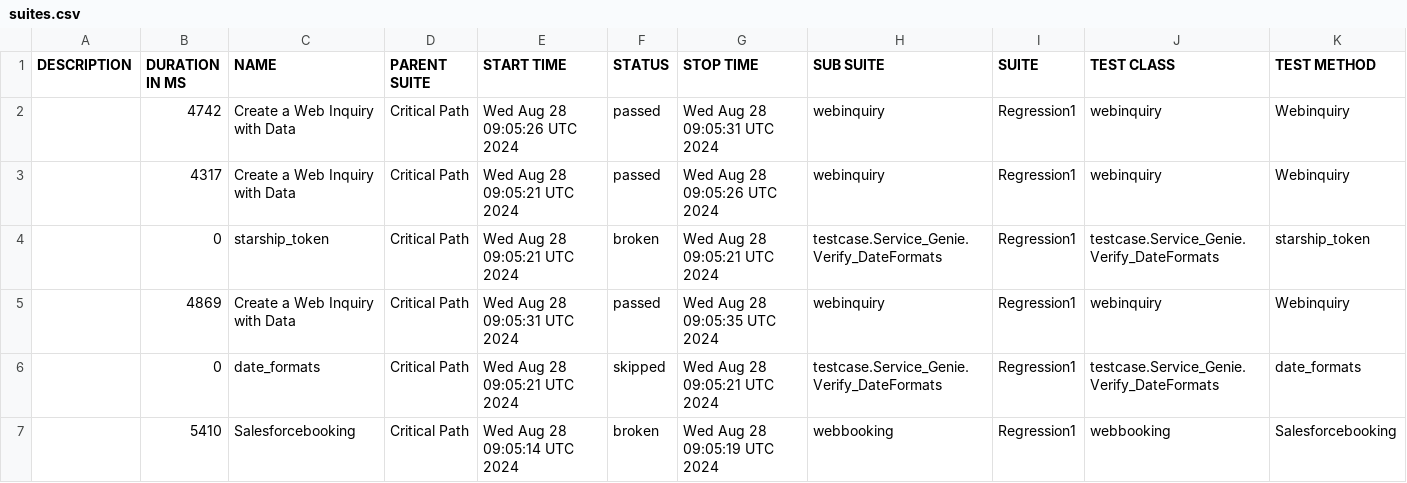
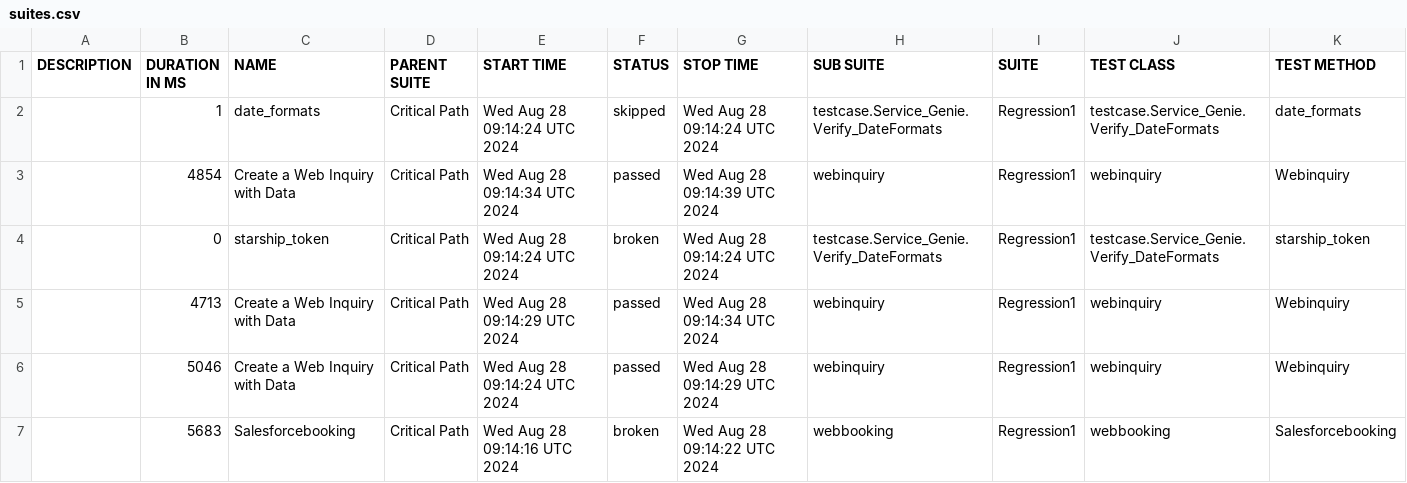
Before and after one commit to SachinTharaka/selenium, a CSV file: data/suites.csv, drawn as a sheet.

```diff
--- a/data/suites.csv
+++ b/data/suites.csv
@@ -1,7 +1,7 @@
 "DESCRIPTION","DURATION IN MS","NAME","PARENT SUITE","START TIME","STATUS","STOP TIME","SUB SUITE","SUITE","TEST CLASS","TEST METHOD"
-"","4742","Create a Web Inquiry with Data ","Critical Path","Wed Aug 28 09:05:26 UTC 2024","passed","Wed Aug 28 09:05:31 UTC 2024","webinquiry","Regression1","webinquiry","Webinquiry"
-"","4317","Create a Web Inquiry with Data ","Critical Path","Wed Aug 28 09:05:21 UTC 2024","passed","Wed Aug 28 09:05:26 UTC 2024","webinquiry","Regression1","webinquiry","Webinquiry"
-"","0","starship_token","Critical Path","Wed Aug 28 09:05:21 UTC 2024","broken","Wed Aug 28 09:05:21 UTC 2024","testcase.Service_Genie.Verify_DateFormats","Regression1","testcase.Service_Genie.Verify_DateFormats","starship_token"
-"","4869","Create a Web Inquiry with Data ","Critical Path","Wed Aug 28 09:05:31 UTC 2024","passed","Wed Aug 28 09:05:35 UTC 2024","webinquiry","Regression1","webinquiry","Webinquiry"
-"","0","date_formats","Critical Path","Wed Aug 28 09:05:21 UTC 2024","skipped","Wed Aug 28 09:05:21 UTC 2024","testcase.Service_Genie.Verify_DateFormats","Regression1","testcase.Service_Genie.Verify_DateFormats","date_formats"
-"","5410","Salesforcebooking","Critical Path","Wed Aug 28 09:05:14 UTC 2024","broken","Wed Aug 28 09:05:19 UTC 2024","webbooking","Regression1","webbooking","Salesforcebooking"
+"","1","date_formats","Critical Path","Wed Aug 28 09:14:24 UTC 2024","skipped","Wed Aug 28 09:14:24 UTC 2024","testcase.Service_Genie.Verify_DateFormats","Regression1","testcase.Service_Genie.Verify_DateFormats","date_formats"
+"","4854","Create a Web Inquiry with Data ","Critical Path","Wed Aug 28 09:14:34 UTC 2024","passed","Wed Aug 28 09:14:39 UTC 2024","webinquiry","Regression1","webinquiry","Webinquiry"
+"","0","starship_token","Critical Path","Wed Aug 28 09:14:24 UTC 2024","broken","Wed Aug 28 09:14:24 UTC 2024","testcase.Service_Genie.Verify_DateFormats","Regression1","testcase.Service_Genie.Verify_DateFormats","starship_token"
+"","4713","Create a Web Inquiry with Data ","Critical Path","Wed Aug 28 09:14:29 UTC 2024","passed","Wed Aug 28 09:14:34 UTC 2024","webinquiry","Regression1","webinquiry","Webinquiry"
+"","5046","Create a Web Inquiry with Data ","Critical Path","Wed Aug 28 09:14:24 UTC 2024","passed","Wed Aug 28 09:14:29 UTC 2024","webinquiry","Regression1","webinquiry","Webinquiry"
+"","5683","Salesforcebooking","Critical Path","Wed Aug 28 09:14:16 UTC 2024","broken","Wed Aug 28 09:14:22 UTC 2024","webbooking","Regression1","webbooking","Salesforcebooking"
```
Also changed, not shown: 27 other files.
